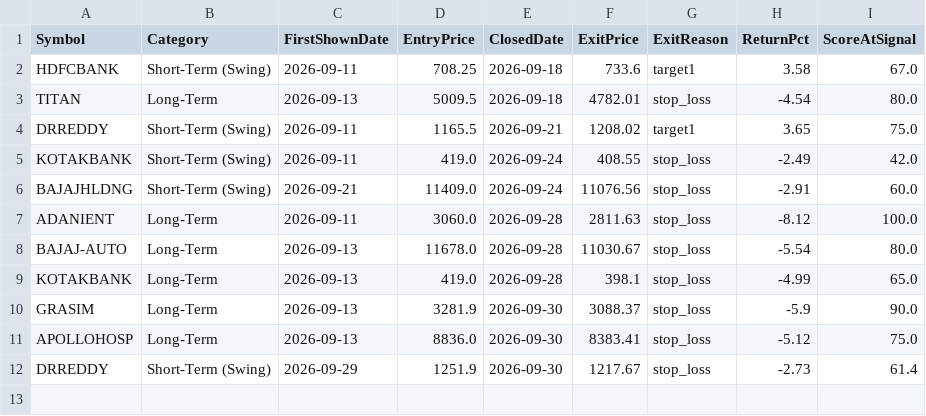
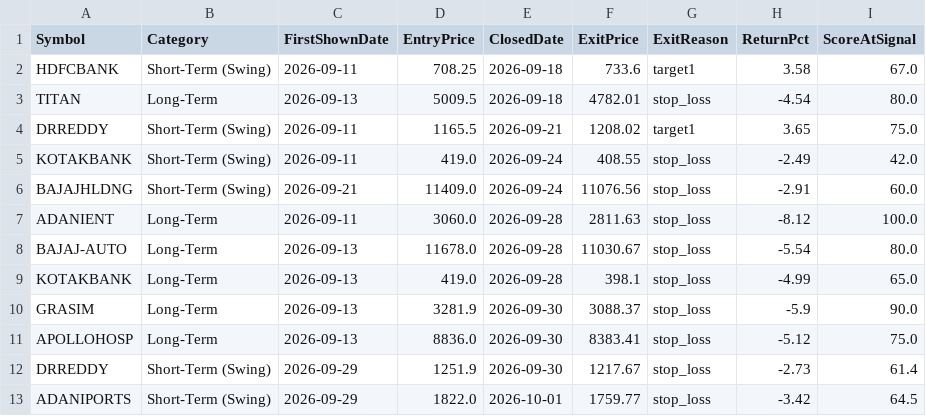
Before and after one commit to Shiva-maker-data/Shiva-Projects, a CSV file: tracking/resolutions.csv, drawn as a sheet; the diff names each change by its address in the sheet, - before the commit and + after, or states it on an @@ line.

```diff
--- a/tracking/resolutions.csv
+++ b/tracking/resolutions.csv
+row 13: ADANIPORTS | Short-Term (Swing) | 2026-09-29 | 1822.0 | 2026-10-01 | 1759.77 | stop_loss | -3.42 | 64.5
```
Also changed, not shown: tracking/daily_suggestions.csv, 1 other file.
